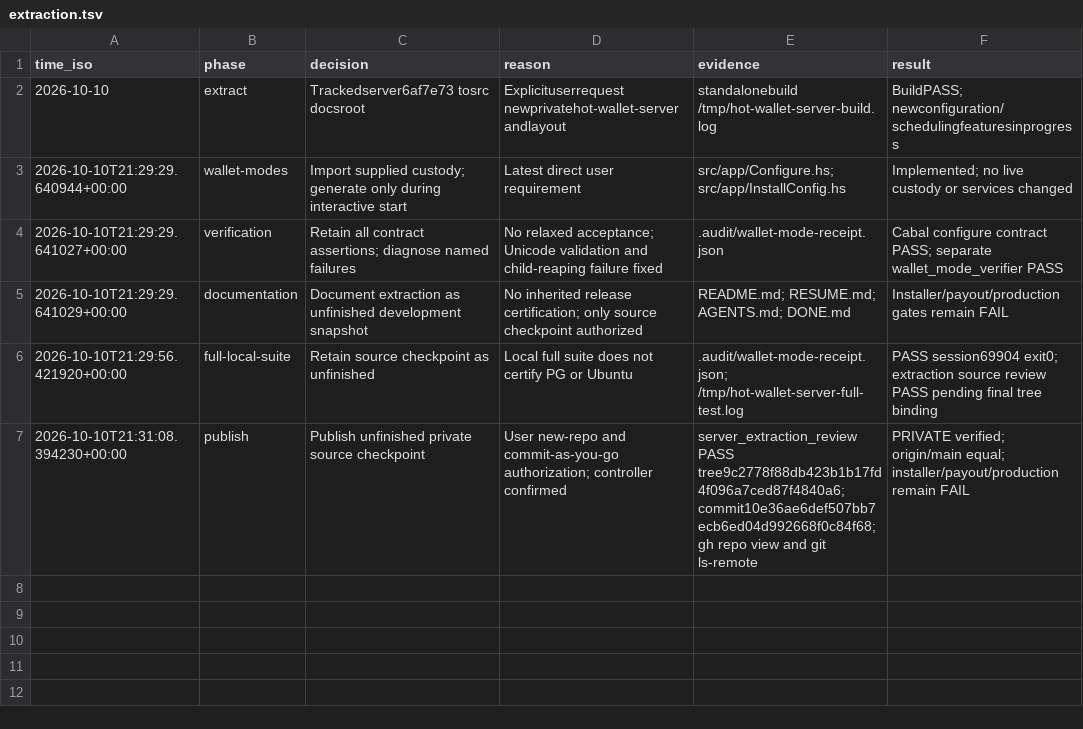
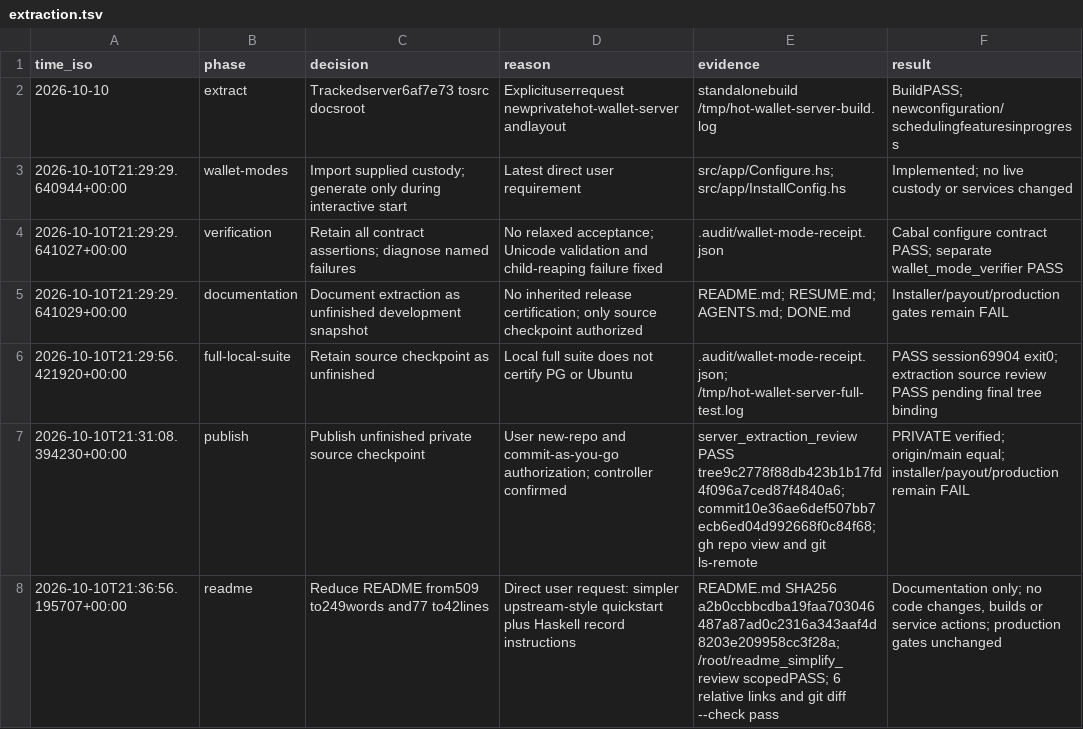
Before and after one commit to freewillydev/hot-wallet-server, a TSV file: .audit/extraction.tsv, drawn as a sheet.

Commit message:
Simplify README and explain Haskell record configuration

```diff
--- a/.audit/extraction.tsv
+++ b/.audit/extraction.tsv
@@ -7 +7,2 @@ time_iso	phase	decision	reason	evidence	result
 2026-10-10T21:31:08.394230+00:00	publish	Publish unfinished private source checkpoint	User new-repo and commit-as-you-go authorization; controller confirmed	server_extraction_review PASS tree9c2778f88db423b1b17fd4f096a7ced87f4840a6; commit10e36ae6def507bb7ecb6ed04d992668f0c84f68; gh repo view and git ls-remote	PRIVATE verified; origin/main equal; installer/payout/production remain FAIL
+2026-10-10T21:36:56.195707+00:00	readme	Reduce README from509 to249words and77 to42lines	Direct user request: simpler upstream-style quickstart plus Haskell record instructions	README.md SHA256 a2b0ccbbcdba19faa703046487a87ad0c2316a343aaf4d8203e209958cc3f28a; /root/readme_simplify_review scopedPASS; 6 relative links and git diff --check pass	Documentation only; no code changes, builds or service actions; production gates unchanged
```
Also changed, not shown: 3 other files.
